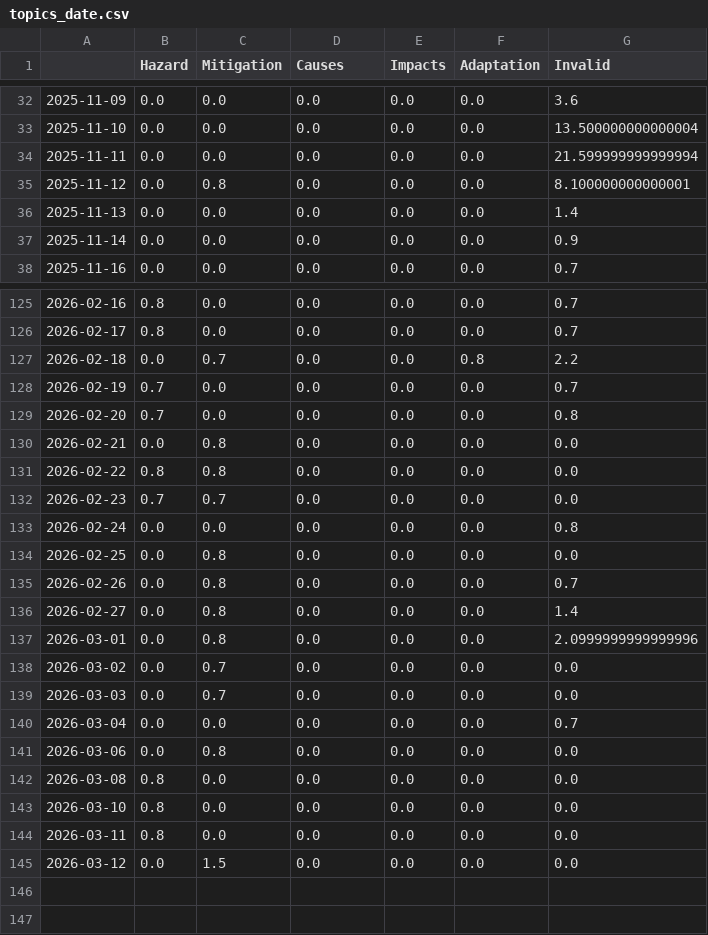
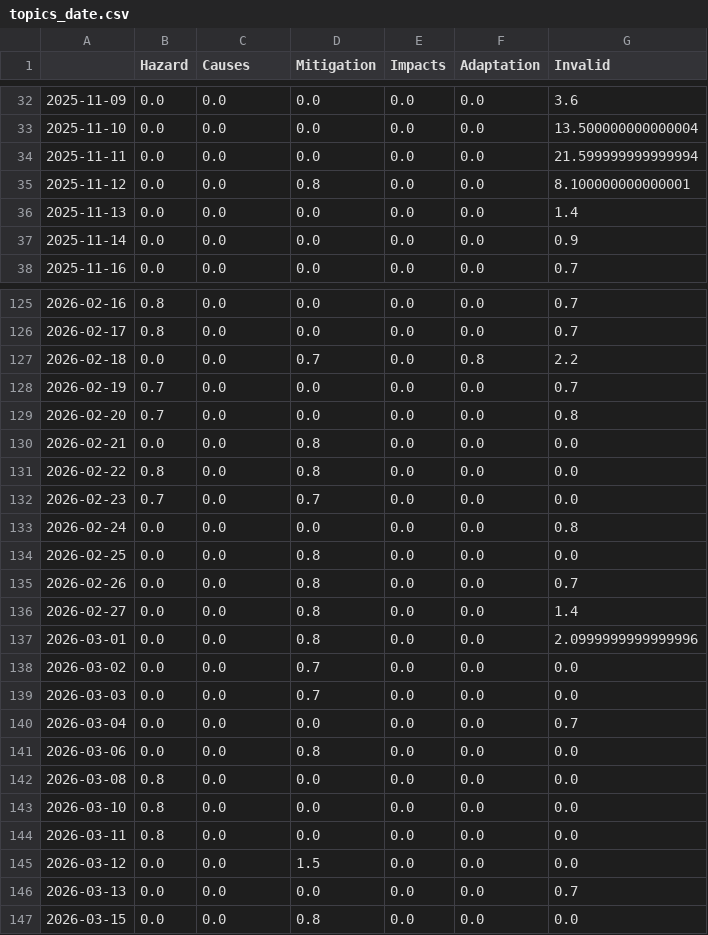
Before and after one commit to svpblank1/FogIsComing, a CSV file: csv/topics_date.csv, drawn as a sheet; only a part is shown, gaps mark what is left out; the diff covers the shown part only.

```diff
--- a/csv/topics_date.csv
+++ b/csv/topics_date.csv
@@ -1 +1 @@
-,Hazard,Mitigation,Causes,Impacts,Adaptation,Invalid
+,Hazard,Causes,Mitigation,Impacts,Adaptation,Invalid
@@ -34,3 +34,3 @@
 2025-11-11,0.0,0.0,0.0,0.0,0.0,21.599999999999994
-2025-11-12,0.0,0.8,0.0,0.0,0.0,8.100000000000001
+2025-11-12,0.0,0.0,0.8,0.0,0.0,8.100000000000001
 2025-11-13,0.0,0.0,0.0,0.0,0.0,1.4
@@ -126,17 +126,17 @@
 2026-02-17,0.8,0.0,0.0,0.0,0.0,0.7
-2026-02-18,0.0,0.7,0.0,0.0,0.8,2.2
+2026-02-18,0.0,0.0,0.7,0.0,0.8,2.2
 2026-02-19,0.7,0.0,0.0,0.0,0.0,0.7
 2026-02-20,0.7,0.0,0.0,0.0,0.0,0.8
-2026-02-21,0.0,0.8,0.0,0.0,0.0,0.0
-2026-02-22,0.8,0.8,0.0,0.0,0.0,0.0
-2026-02-23,0.7,0.7,0.0,0.0,0.0,0.0
+2026-02-21,0.0,0.0,0.8,0.0,0.0,0.0
+2026-02-22,0.8,0.0,0.8,0.0,0.0,0.0
+2026-02-23,0.7,0.0,0.7,0.0,0.0,0.0
 2026-02-24,0.0,0.0,0.0,0.0,0.0,0.8
-2026-02-25,0.0,0.8,0.0,0.0,0.0,0.0
-2026-02-26,0.0,0.8,0.0,0.0,0.0,0.7
-2026-02-27,0.0,0.8,0.0,0.0,0.0,1.4
-2026-03-01,0.0,0.8,0.0,0.0,0.0,2.0999999999999996
-2026-03-02,0.0,0.7,0.0,0.0,0.0,0.0
-2026-03-03,0.0,0.7,0.0,0.0,0.0,0.0
+2026-02-25,0.0,0.0,0.8,0.0,0.0,0.0
+2026-02-26,0.0,0.0,0.8,0.0,0.0,0.7
+2026-02-27,0.0,0.0,0.8,0.0,0.0,1.4
+2026-03-01,0.0,0.0,0.8,0.0,0.0,2.0999999999999996
+2026-03-02,0.0,0.0,0.7,0.0,0.0,0.0
+2026-03-03,0.0,0.0,0.7,0.0,0.0,0.0
 2026-03-04,0.0,0.0,0.0,0.0,0.0,0.7
-2026-03-06,0.0,0.8,0.0,0.0,0.0,0.0
+2026-03-06,0.0,0.0,0.8,0.0,0.0,0.0
 2026-03-08,0.8,0.0,0.0,0.0,0.0,0.0
@@ -144,2 +144,4 @@
 2026-03-11,0.8,0.0,0.0,0.0,0.0,0.0
-2026-03-12,0.0,1.5,0.0,0.0,0.0,0.0
+2026-03-12,0.0,0.0,1.5,0.0,0.0,0.0
+2026-03-13,0.0,0.0,0.0,0.0,0.0,0.7
+2026-03-15,0.0,0.0,0.8,0.0,0.0,0.0
```
Also changed, not shown: 82 edited cells elsewhere in this file, 5 other files.
